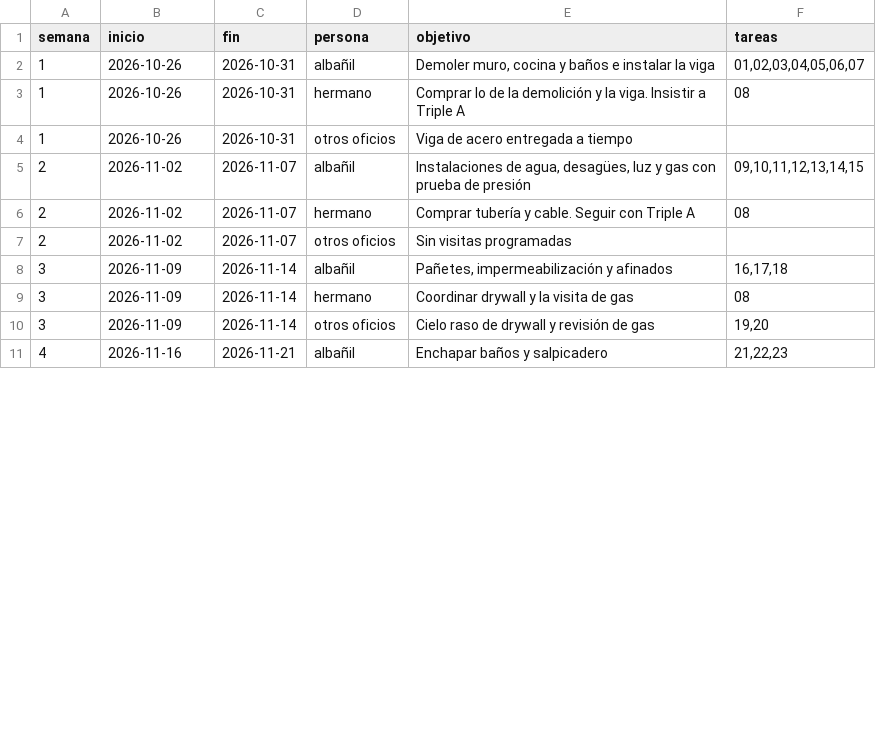
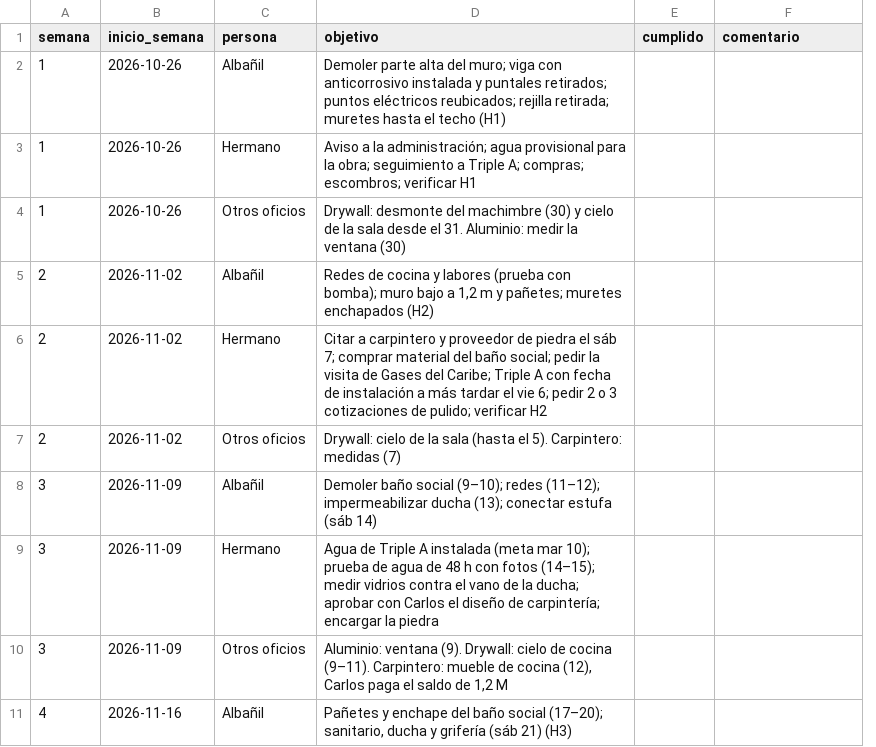
Before and after one commit to carlos1208/bot-obra-los-andes, a CSV file: semillas/Objetivos.csv, drawn as a sheet; only a part is shown; removed rows and columns are numbered as before the commit, all else as after; the diff covers the shown part only; the diff names each change by its address in the sheet, - before the commit and + after, or states it on an @@ line.

```diff
--- a/semillas/Objetivos.csv
+++ b/semillas/Objetivos.csv
-column C (fin), rows 2-11: 2026-10-31 | 2026-10-31 | 2026-10-31 | 2026-11-07 | 2026-11-07 | 2026-11-07 | 2026-11-14 | 2026-11-14 | 2026-11-14 | 2026-11-21
+column E (cumplido), empty
-B1: inicio
+B1: inicio_semana
-F1: tareas
+F1: comentario
-C2 (persona): albañil
+C2 (persona): Albañil
-D2 (objetivo): Demoler muro, cocina y baños e instalar la viga
+D2 (objetivo): Demoler parte alta del muro; viga con anticorrosivo instalada y puntales retirados; puntos eléctricos reubicados; rejilla retirada; muretes hasta el techo (H1)
-F2 (comentario): 01,02,03,04,05,06,07
+F2 (comentario): (empty)
-C3 (persona): hermano
+C3 (persona): Hermano
-D3 (objetivo): Comprar lo de la demolición y la viga. Insistir a Triple A
+D3 (objetivo): Aviso a la administración; agua provisional para la obra; seguimiento a Triple A; compras; escombros; verificar H1
-F3 (comentario): 08
+F3 (comentario): (empty)
-C4 (persona): otros oficios
+C4 (persona): Otros oficios
-D4 (objetivo): Viga de acero entregada a tiempo
+D4 (objetivo): Drywall: desmonte del machimbre (30) y cielo de la sala desde el 31. Aluminio: medir la ventana (30)
-C5 (persona): albañil
+C5 (persona): Albañil
-D5 (objetivo): Instalaciones de agua, desagües, luz y gas con prueba de presión
+D5 (objetivo): Redes de cocina y labores (prueba con bomba); muro bajo a 1,2 m y pañetes; muretes enchapados (H2)
-F5 (comentario): 09,10,11,12,13,14,15
+F5 (comentario): (empty)
-C6 (persona): hermano
+C6 (persona): Hermano
-D6 (objetivo): Comprar tubería y cable. Seguir con Triple A
+D6 (objetivo): Citar a carpintero y proveedor de piedra el sáb 7; comprar material del baño social; pedir la visita de Gases del Caribe; Triple A con fecha de instalación a más tardar el vie 6; pedir 2 o 3 cotizaciones de pulido; verificar H2
-F6 (comentario): 08
+F6 (comentario): (empty)
-C7 (persona): otros oficios
+C7 (persona): Otros oficios
-D7 (objetivo): Sin visitas programadas
+D7 (objetivo): Drywall: cielo de la sala (hasta el 5). Carpintero: medidas (7)
-C8 (persona): albañil
+C8 (persona): Albañil
-D8 (objetivo): Pañetes, impermeabilización y afinados
+D8 (objetivo): Demoler baño social (9–10); redes (11–12); impermeabilizar ducha (13); conectar estufa (sáb 14)
-F8 (comentario): 16,17,18
+F8 (comentario): (empty)
-C9 (persona): hermano
+C9 (persona): Hermano
-D9 (objetivo): Coordinar drywall y la visita de gas
+D9 (objetivo): Agua de Triple A instalada (meta mar 10); prueba de agua de 48 h con fotos (14–15); medir vidrios contra el vano de la ducha; aprobar con Carlos el diseño de carpintería; encargar la piedra
-F9 (comentario): 08
+F9 (comentario): (empty)
-C10 (persona): otros oficios
+C10 (persona): Otros oficios
-D10 (objetivo): Cielo raso de drywall y revisión de gas
+D10 (objetivo): Aluminio: ventana (9). Drywall: cielo de cocina (9–11). Carpintero: mueble de cocina (12), Carlos paga el saldo de 1,2 M
-F10 (comentario): 19,20
+F10 (comentario): (empty)
-C11 (persona): albañil
+C11 (persona): Albañil
-D11 (objetivo): Enchapar baños y salpicadero
+D11 (objetivo): Pañetes y enchape del baño social (17–20); sanitario, ducha y grifería (sáb 21) (H3)
-F11 (comentario): 21,22,23
+F11 (comentario): (empty)
```
Also changed, not shown: 2 removed rows and 40 edited cells elsewhere in this file, semillas/Esperado.csv, semillas/Hitos.csv, 23 other files.
